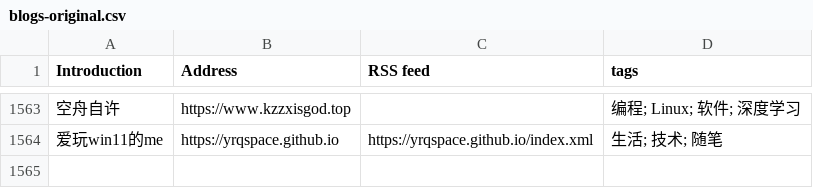
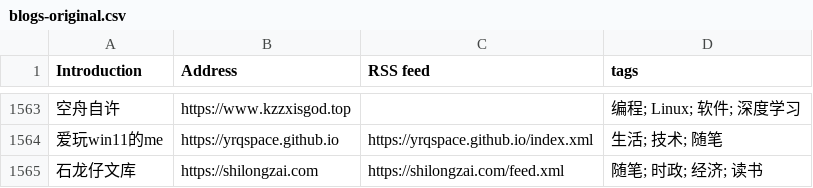
Before and after one commit to FreeWillDeveloper/forward, a CSV file: collections/ForwardCollections-chinese-independent-blogs/blogs-original.csv, drawn as a sheet; only a part is shown, gaps mark what is left out; the diff names each change by its address in the sheet, - before the commit and + after, or states it on an @@ line.

```diff
--- a/collections/ForwardCollections-chinese-independent-blogs/blogs-original.csv
+++ b/collections/ForwardCollections-chinese-independent-blogs/blogs-original.csv
+row 1565: 石龙仔文库 | https://shilongzai.com | https://shilongzai.com/feed.xml | 随笔; 时政; 经济; 读书
```
Also changed, not shown: 15 other files.
